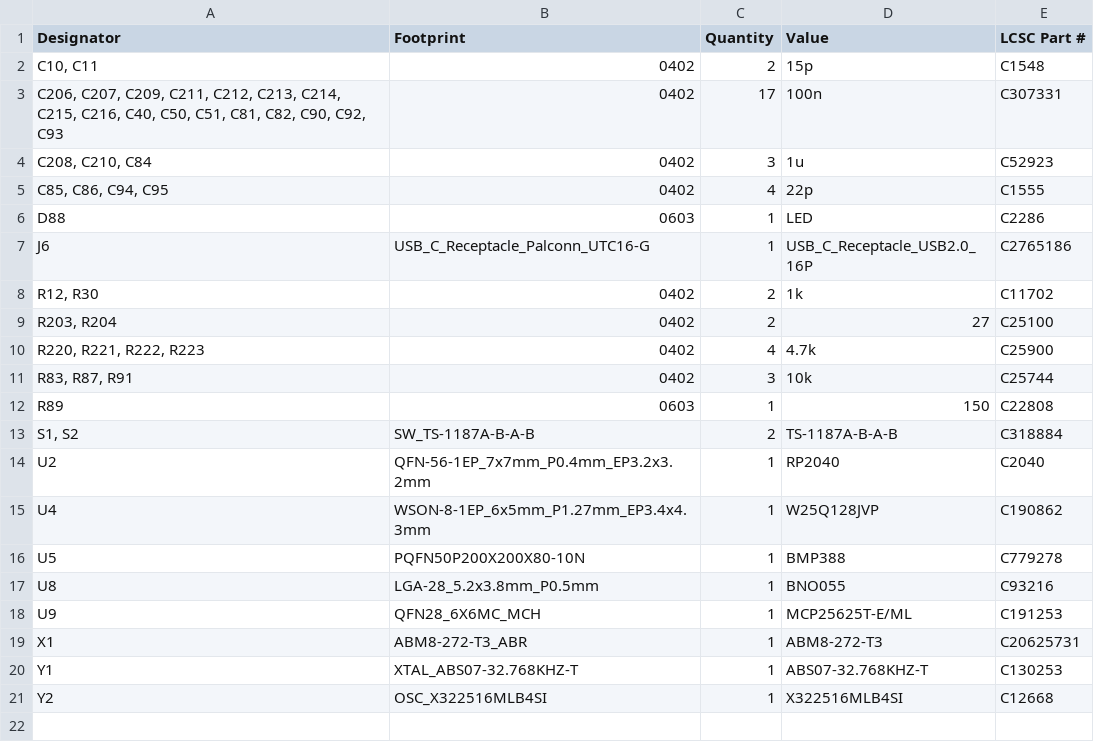
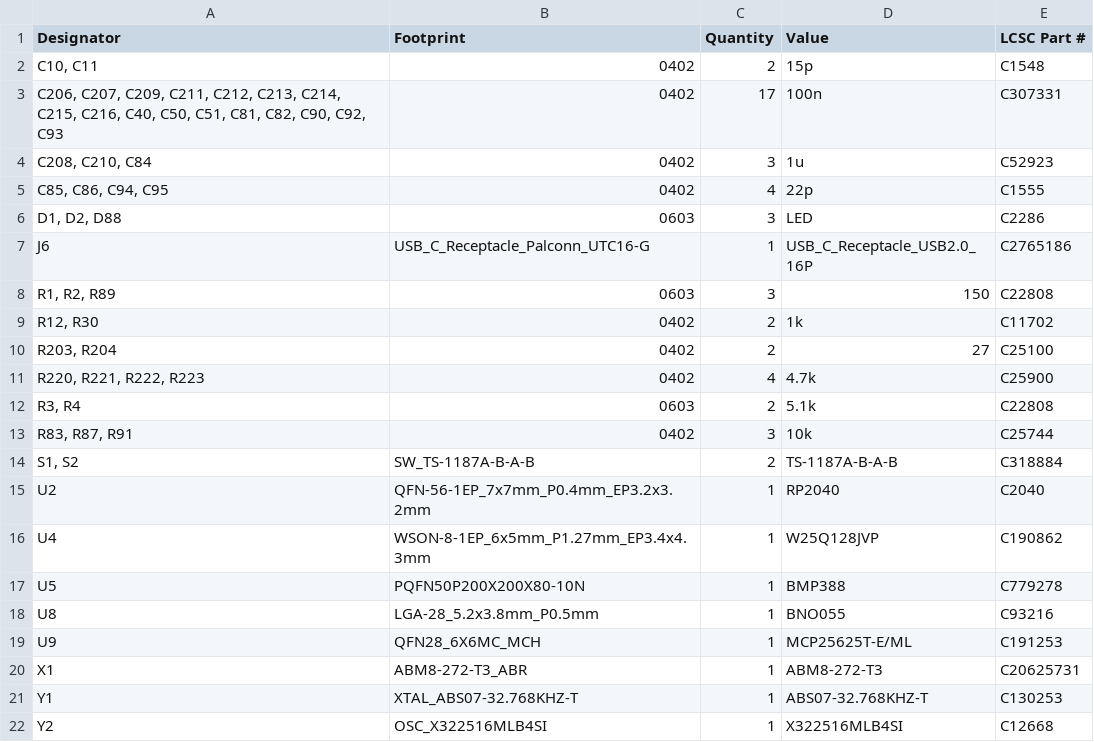
Before and after one commit to machtmu/4in-sensors, a CSV file: kicad/production/bom.csv, drawn as a sheet.

Commit message:
update BOM, generate new production files

```diff
--- a/kicad/production/bom.csv
+++ b/kicad/production/bom.csv
@@ -5,4 +5,5 @@
 "C85, C86, C94, C95",0402,4,22p,C1555
-D88,0603,1,LED,C2286
+"D1, D2, D88",0603,3,LED,C2286
 J6,USB_C_Receptacle_Palconn_UTC16-G,1,USB_C_Receptacle_USB2.0_16P,C2765186
+"R1, R2, R89",0603,3,150,C22808
 "R12, R30",0402,2,1k,C11702
@@ -10,4 +11,4 @@ J6,USB_C_Receptacle_Palconn_UTC16-G,1,USB_C_Receptacle_USB2.0_16P,C2765186
 "R220, R221, R222, R223",0402,4,4.7k,C25900
+"R3, R4",0603,2,5.1k,C22808
 "R83, R87, R91",0402,3,10k,C25744
-R89,0603,1,150,C22808
 "S1, S2",SW_TS-1187A-B-A-B,2,TS-1187A-B-A-B,C318884
```
Also changed, not shown: kicad/production/designators.csv, kicad/production/positions.csv, 5 other files.
